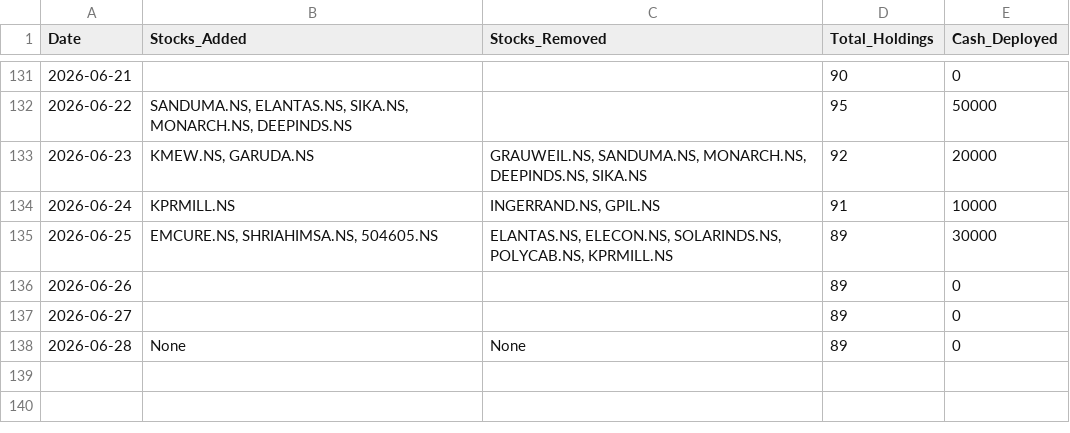
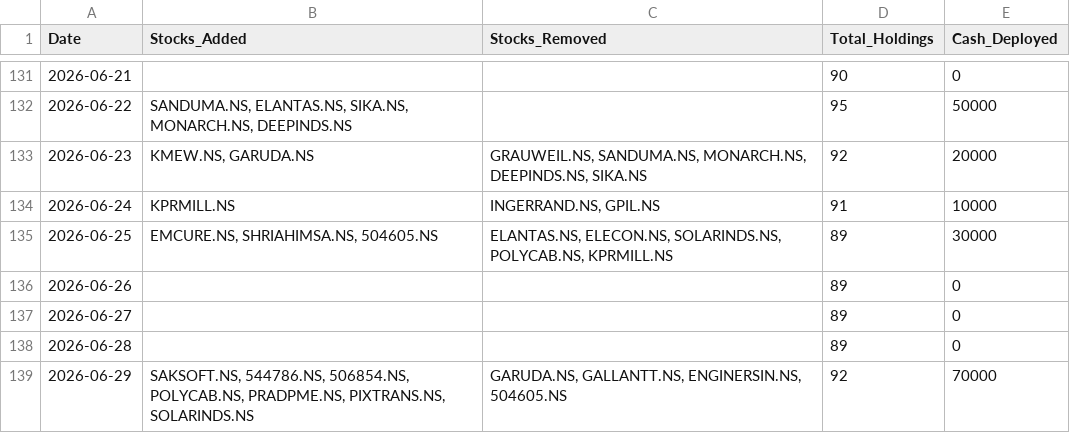
Before and after one commit to hitkarsh-singh/screener-tracker, a CSV file: data/daily_changes.csv, drawn as a sheet; only a part is shown, gaps mark what is left out.

```diff
--- a/data/daily_changes.csv
+++ b/data/daily_changes.csv
@@ -137,2 +137,3 @@ Date,Stocks_Added,Stocks_Removed,Total_Holdings,Cash_Deployed
 2026-06-27,,,89,0
-2026-06-28,None,None,89,0
+2026-06-28,,,89,0
+2026-06-29,"SAKSOFT.NS, 544786.NS, 506854.NS, POLYCAB.NS, PRADPME.NS, PIXTRANS.NS, SOLARINDS.NS","GARUDA.NS, GALLANTT.NS, ENGINERSIN.NS, 504605.NS",92,70000
```
Also changed, not shown: data/current_holdings.csv, data/portfolio_value.csv, 4 other files.
